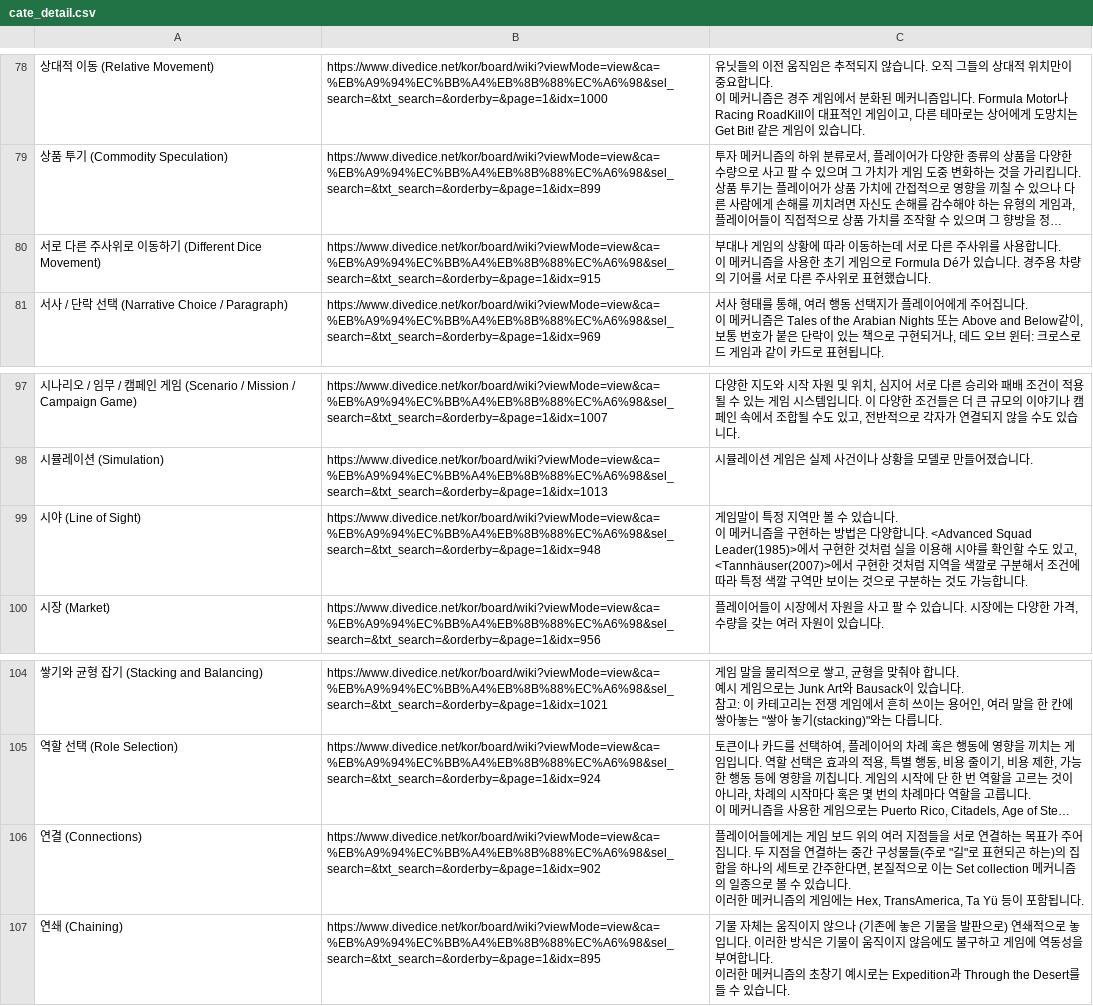
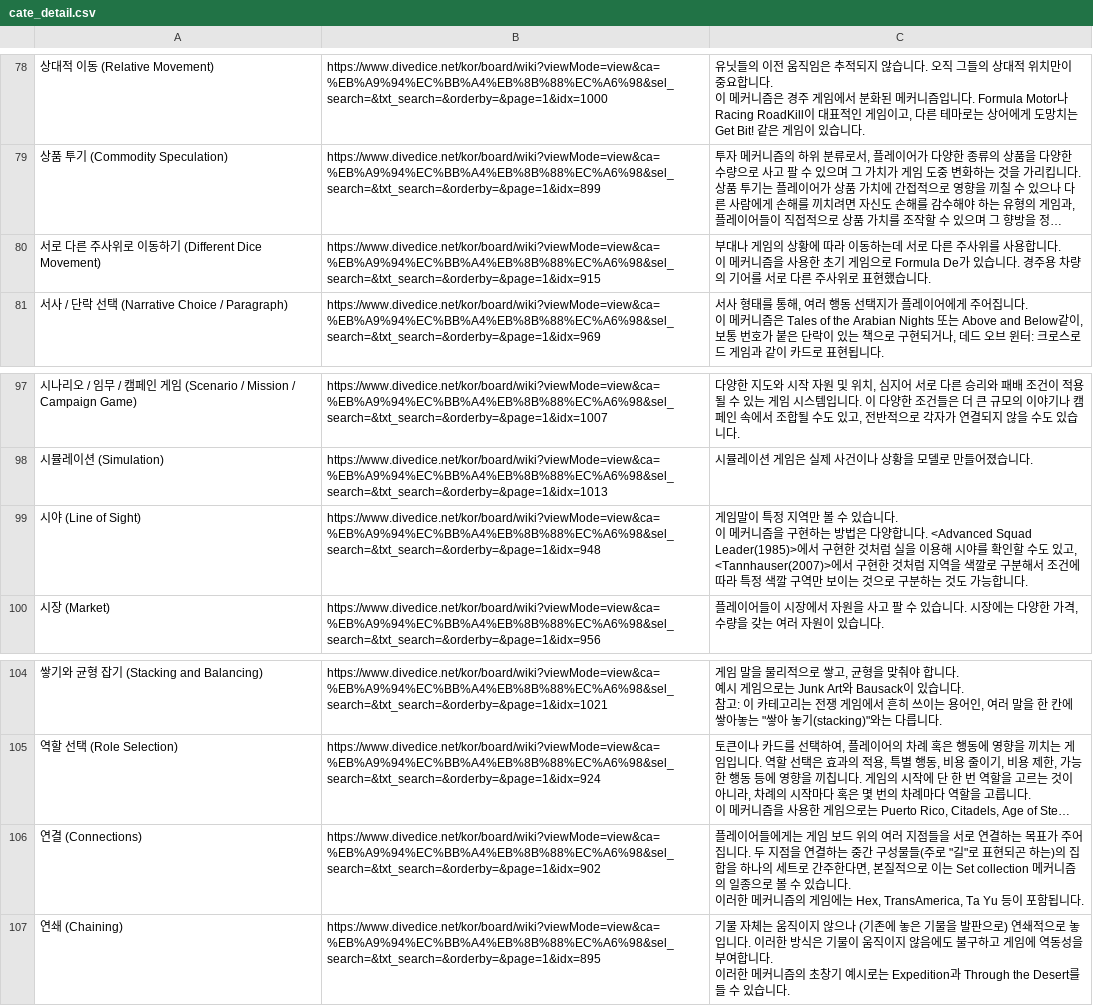
Before and after one commit to 8x15yz/yogidice, a CSV file: 0914hyunjukim/cate_detail.csv, drawn as a sheet; only a part is shown, gaps mark what is left out; long unchanged cells end in …; the diff names each change by its address in the sheet, - before the commit and + after, or states it on an @@ line.

```diff
--- a/0914hyunjukim/cate_detail.csv
+++ b/0914hyunjukim/cate_detail.csv
-C80: …으로 Formula Dé가 있습…
+C80: …으로 Formula De가 있습…
-C99: …있고, <Tannhäuser(2007)>에서 구…
+C99: …있고, <Tannhauser(2007)>에서 구…
-C106: …Hex, TransAmerica, Ta Yü 등이 포…
+C106: …Hex, TransAmerica, Ta Yu 등이 포…
```
Also changed, not shown: 1 other file.
